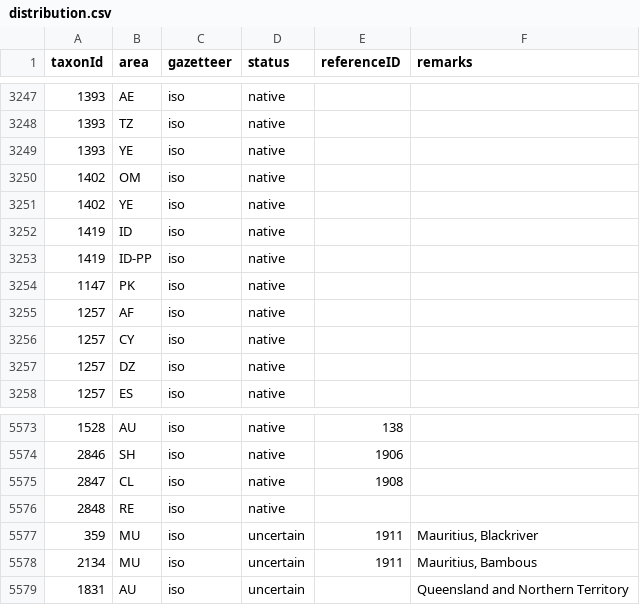
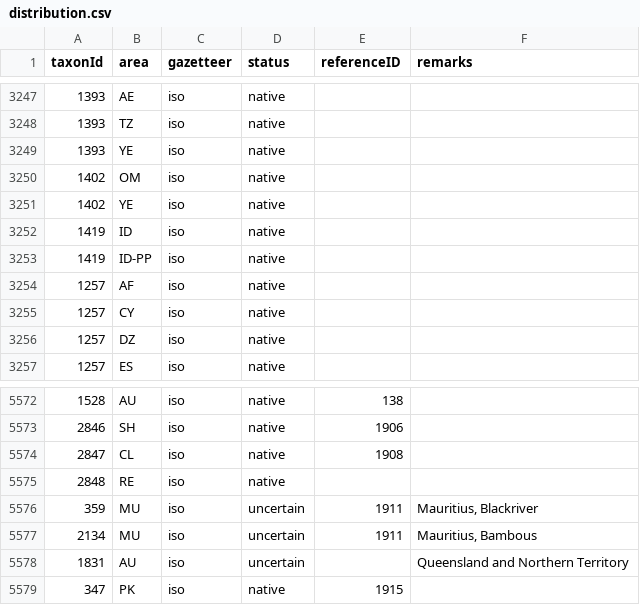
Before and after one commit to dhobern/pterophoroidea, a CSV file: coldp/data/distribution.csv, drawn as a sheet; only a part is shown, gaps mark what is left out.

```diff
--- a/coldp/data/distribution.csv
+++ b/coldp/data/distribution.csv
@@ -3253,3 +3253,2 @@ taxonId,area,gazetteer,status,referenceID,remarks
 1419,ID-PP,iso,native,,
-1147,PK,iso,native,,
 1257,AF,iso,native,,
@@ -5579 +5578,2 @@ taxonId,area,gazetteer,status,referenceID,remarks
 1831,AU,iso,uncertain,,Queensland and Northern Territory
+347,PK,iso,native,1915,
```
Also changed, not shown: coldp/data/namereference.csv, coldp/data/reference.csv, 3 other files.
